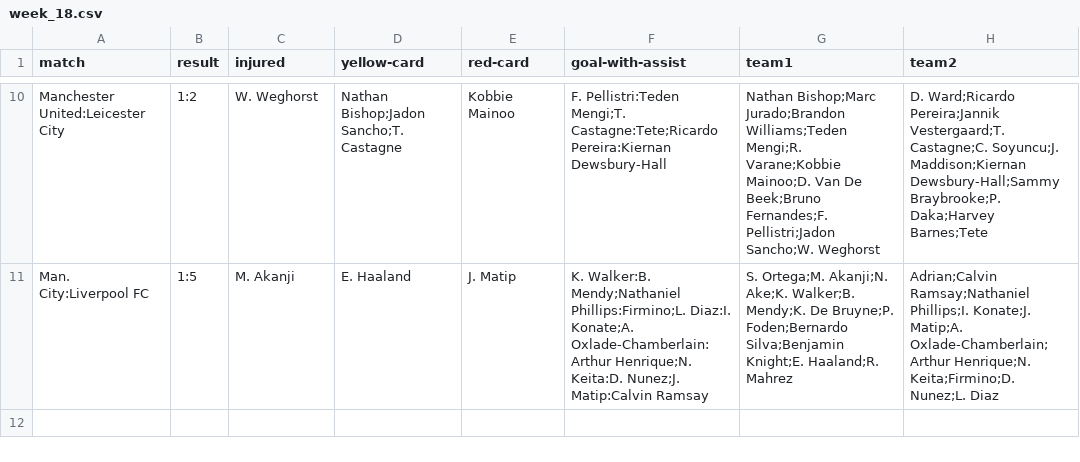
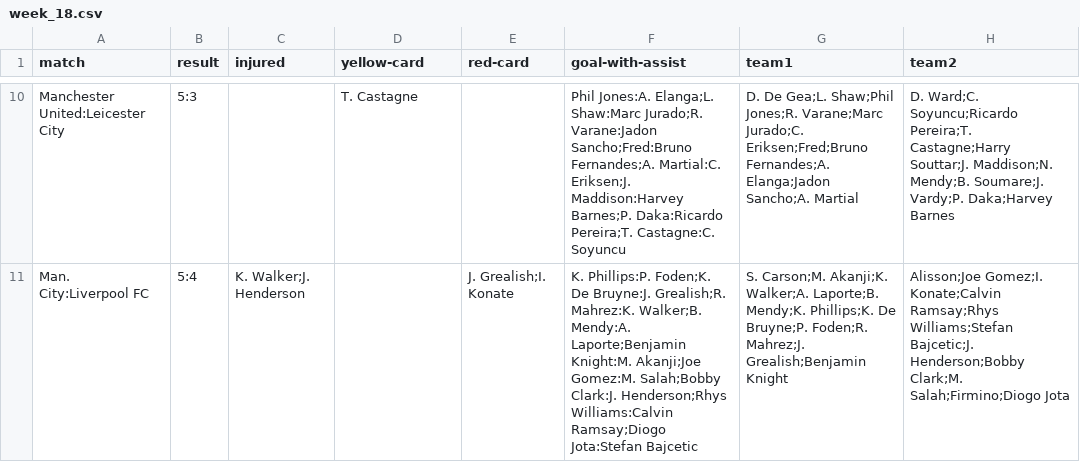
Before and after one commit to mostafa-kermaninia/Fantasy-Football-Game, a CSV file: data/weeks_stats/week_18.csv, drawn as a sheet; only a part is shown, gaps mark what is left out; the diff covers the shown part only; the diff names each change by its address in the sheet, - before the commit and + after, or states it on an @@ line.

```diff
--- a/data/weeks_stats/week_18.csv
+++ b/data/weeks_stats/week_18.csv
-B10 (result): 1:2
+B10 (result): 5:3
-C10 (injured): W. Weghorst
+C10 (injured): (empty)
-D10 (yellow-card): Nathan Bishop;Jadon Sancho;T. Castagne
+D10 (yellow-card): T. Castagne
-E10 (red-card): Kobbie Mainoo
+E10 (red-card): (empty)
-F10 (goal-with-assist): F. Pellistri:Teden Mengi;T. Castagne:Tete;Ricardo Pereira:Kiernan Dewsbury-Hall
+F10 (goal-with-assist): Phil Jones:A. Elanga;L. Shaw:Marc Jurado;R. Varane:Jadon Sancho;Fred:Bruno Fernandes;A. Martial:C. Eriksen;J. Maddison:Harvey Barnes;P. Daka:Ricardo Pereira;T. Castagne:C. Soyuncu
-G10 (team1): Nathan Bishop;Marc Jurado;Brandon Williams;Teden Mengi;R. Varane;Kobbie Mainoo;D. Van De Beek;Bruno Fernandes;F. Pellistri;Jadon Sancho;W. Weghorst
+G10 (team1): D. De Gea;L. Shaw;Phil Jones;R. Varane;Marc Jurado;C. Eriksen;Fred;Bruno Fernandes;A. Elanga;Jadon Sancho;A. Martial
-H10 (team2): D. Ward;Ricardo Pereira;Jannik Vestergaard;T. Castagne;C. Soyuncu;J. Maddison;Kiernan Dewsbury-Hall;Sammy Braybrooke;P. Daka;Harvey Barnes;Tete
+H10 (team2): D. Ward;C. Soyuncu;Ricardo Pereira;T. Castagne;Harry Souttar;J. Maddison;N. Mendy;B. Soumare;J. Vardy;P. Daka;Harvey Barnes
-B11 (result): 1:5
+B11 (result): 5:4
-C11 (injured): M. Akanji
+C11 (injured): K. Walker;J. Henderson
-D11 (yellow-card): E. Haaland
+D11 (yellow-card): (empty)
-E11 (red-card): J. Matip
+E11 (red-card): J. Grealish;I. Konate
-F11 (goal-with-assist): K. Walker:B. Mendy;Nathaniel Phillips:Firmino;L. Diaz:I. Konate;A. Oxlade-Chamberlain:Arthur Henrique;N. Keita:D. Nunez;J. Matip:Calvin Ramsay
+F11 (goal-with-assist): K. Phillips:P. Foden;K. De Bruyne:J. Grealish;R. Mahrez:K. Walker;B. Mendy:A. Laporte;Benjamin Knight:M. Akanji;Joe Gomez:M. Salah;Bobby Clark:J. Henderson;Rhys Williams:Calvin Ramsay;Diogo Jota:Stefan Bajcetic
-G11 (team1): S. Ortega;M. Akanji;N. Ake;K. Walker;B. Mendy;K. De Bruyne;P. Foden;Bernardo Silva;Benjamin Knight;E. Haaland;R. Mahrez
+G11 (team1): S. Carson;M. Akanji;K. Walker;A. Laporte;B. Mendy;K. Phillips;K. De Bruyne;P. Foden;R. Mahrez;J. Grealish;Benjamin Knight
-H11 (team2): Adrian;Calvin Ramsay;Nathaniel Phillips;I. Konate;J. Matip;A. Oxlade-Chamberlain;Arthur Henrique;N. Keita;Firmino;D. Nunez;L. Diaz
+H11 (team2): Alisson;Joe Gomez;I. Konate;Calvin Ramsay;Rhys Williams;Stefan Bajcetic;J. Henderson;Bobby Clark;M. Salah;Firmino;Diogo Jota
```
Also changed, not shown: 54 edited cells elsewhere in this file, data/weeks_stats/week_13.csv, data/weeks_stats/week_14.csv, 17 other files.
